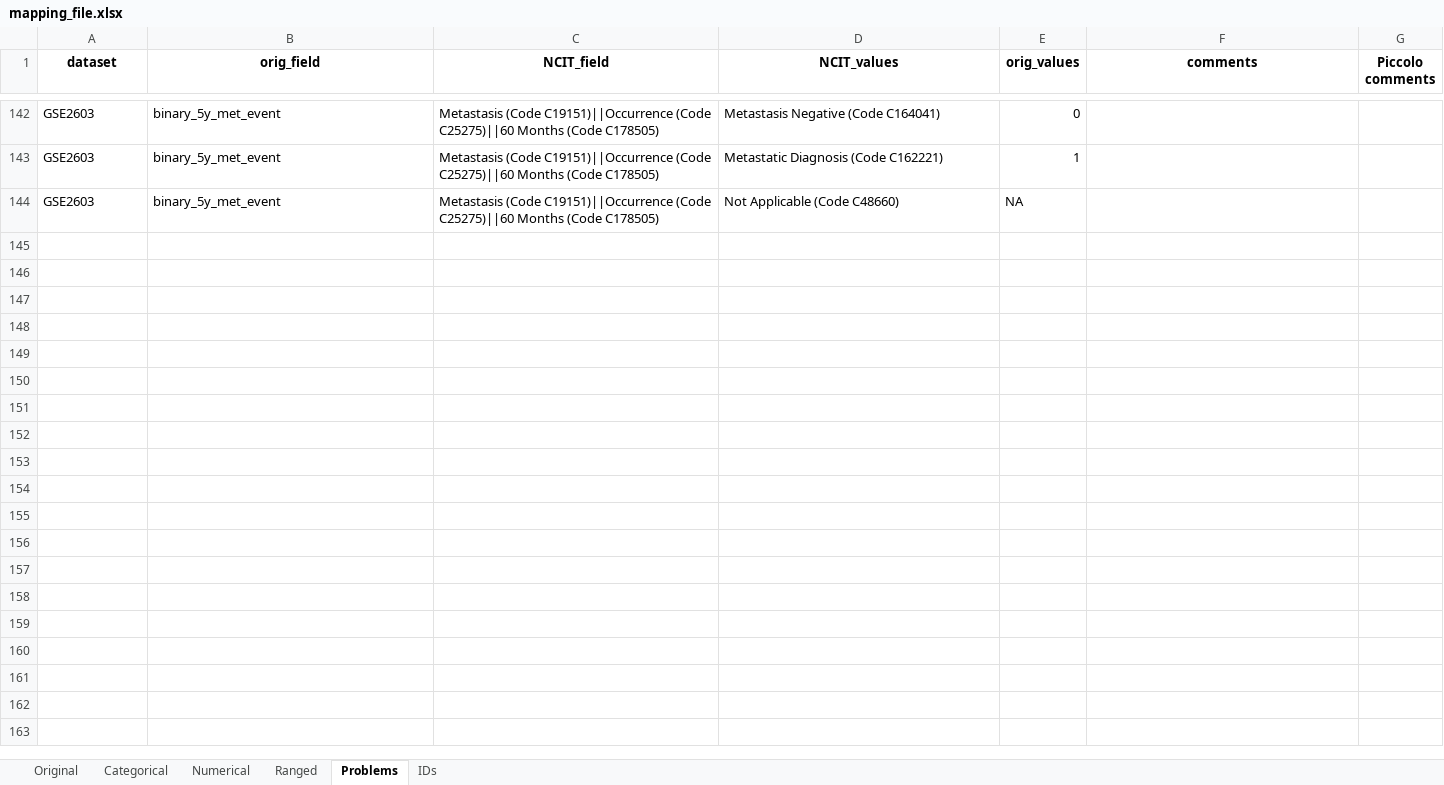
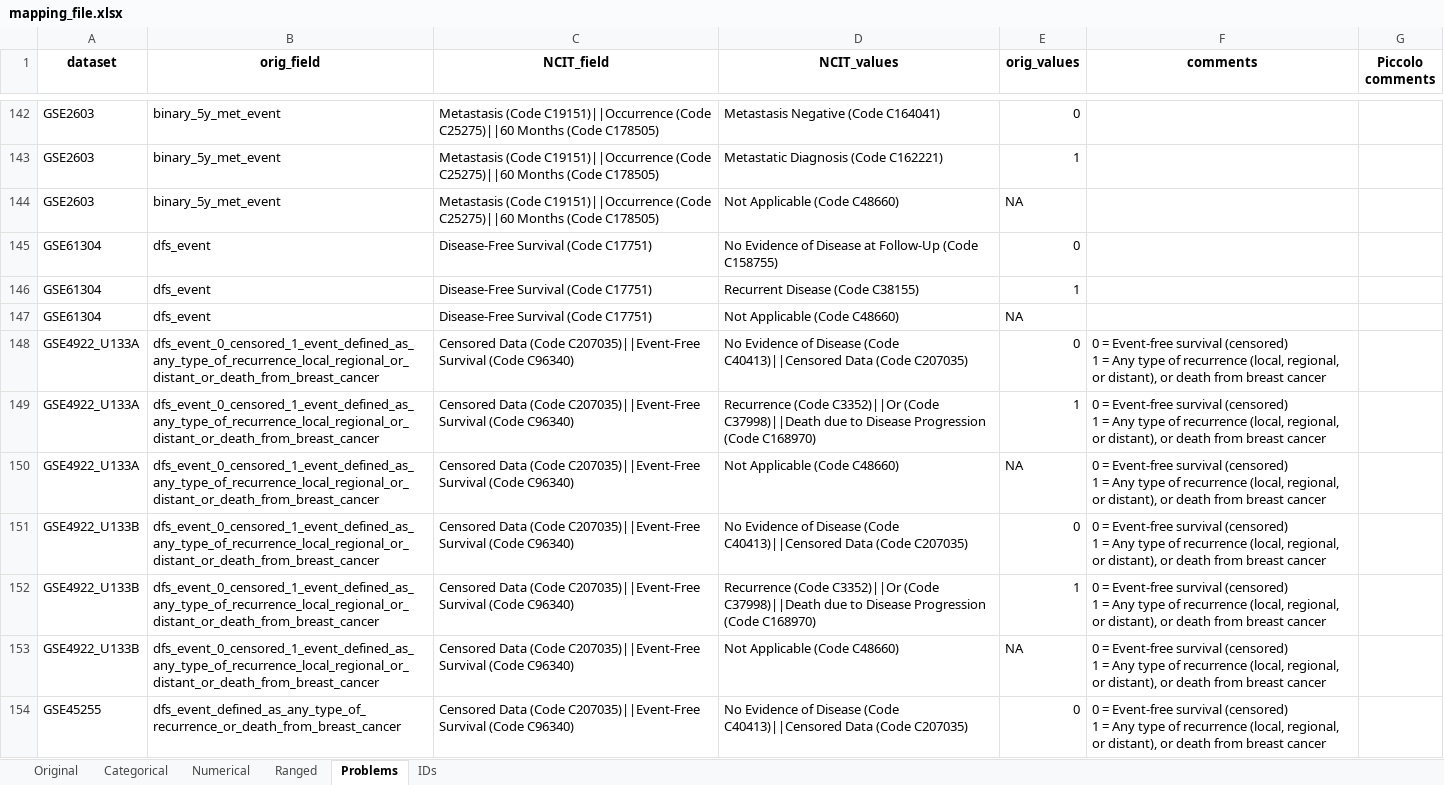
Before and after one commit to BeeTeeBeats/NCIT_mapping, an Excel workbook: mapping_file.xlsx, sheet Problems, drawn as a sheet; only a part is shown, gaps mark what is left out; values as stored, in another font and other column widths than the file's, no borders; table styles not drawn; ↵ is a line break in a cell; the diff covers the shown part only; the diff names each change by its address in the sheet, - before the commit and + after, or states it on an @@ line.

Commit message:
Updating problems

```diff
--- a/mapping_file.xlsx (sheet Problems)
+++ b/mapping_file.xlsx (sheet Problems)
+row 145: GSE61304 | dfs_event | Disease-Free Survival (Code C17751) | No Evidence of Disease at Follow-Up (Code C158755) | 0
+row 146: GSE61304 | dfs_event | Disease-Free Survival (Code C17751) | Recurrent Disease (Code C38155) | 1
+row 147: GSE61304 | dfs_event | Disease-Free Survival (Code C17751) | Not Applicable (Code C48660) | NA
+row 148: GSE4922_U133A | dfs_event_0_censored_1_event_defined_as_any_type_of_recurrence_local_regional_or_distant_or_death_from_breast_cancer | Censored Data (Code C207035)||Event-Free Survival (Code C96340) | No Evidence of Disease (Code C40413)||Censored Data (Code C207035) | 0 | 0 = Event-free survival (censored) ↵ 1 = Any type of recurrence (local, regional, or distant), or death from breast cancer
+row 149: GSE4922_U133A | dfs_event_0_censored_1_event_defined_as_any_type_of_recurrence_local_regional_or_distant_or_death_from_breast_cancer | Censored Data (Code C207035)||Event-Free Survival (Code C96340) | Recurrence (Code C3352)||Or (Code C37998)||Death due to Disease Progression (Code C168970) | 1 | 0 = Event-free survival (censored) ↵ 1 = Any type of recurrence (local, regional, or distant), or death from breast cancer
+row 150: GSE4922_U133A | dfs_event_0_censored_1_event_defined_as_any_type_of_recurrence_local_regional_or_distant_or_death_from_breast_cancer | Censored Data (Code C207035)||Event-Free Survival (Code C96340) | Not Applicable (Code C48660) | NA | 0 = Event-free survival (censored) ↵ 1 = Any type of recurrence (local, regional, or distant), or death from breast cancer
+row 151: GSE4922_U133B | dfs_event_0_censored_1_event_defined_as_any_type_of_recurrence_local_regional_or_distant_or_death_from_breast_cancer | Censored Data (Code C207035)||Event-Free Survival (Code C96340) | No Evidence of Disease (Code C40413)||Censored Data (Code C207035) | 0 | 0 = Event-free survival (censored) ↵ 1 = Any type of recurrence (local, regional, or distant), or death from breast cancer
+row 152: GSE4922_U133B | dfs_event_0_censored_1_event_defined_as_any_type_of_recurrence_local_regional_or_distant_or_death_from_breast_cancer | Censored Data (Code C207035)||Event-Free Survival (Code C96340) | Recurrence (Code C3352)||Or (Code C37998)||Death due to Disease Progression (Code C168970) | 1 | 0 = Event-free survival (censored) ↵ 1 = Any type of recurrence (local, regional, or distant), or death from breast cancer
+row 153: GSE4922_U133B | dfs_event_0_censored_1_event_defined_as_any_type_of_recurrence_local_regional_or_distant_or_death_from_breast_cancer | Censored Data (Code C207035)||Event-Free Survival (Code C96340) | Not Applicable (Code C48660) | NA | 0 = Event-free survival (censored) ↵ 1 = Any type of recurrence (local, regional, or distant), or death from breast cancer
+row 154: GSE45255 | dfs_event_defined_as_any_type_of_recurrence_or_death_from_breast_cancer | Censored Data (Code C207035)||Event-Free Survival (Code C96340) | No Evidence of Disease (Code C40413)||Censored Data (Code C207035) | 0 | 0 = Event-free survival (censored) ↵ 1 = Any type of recurrence (local, regional, or distant), or death from breast cancer
```
Also changed, not shown: 21 added rows, 39 edited cells and cell formats elsewhere in this sheet, sheet Categorical.
